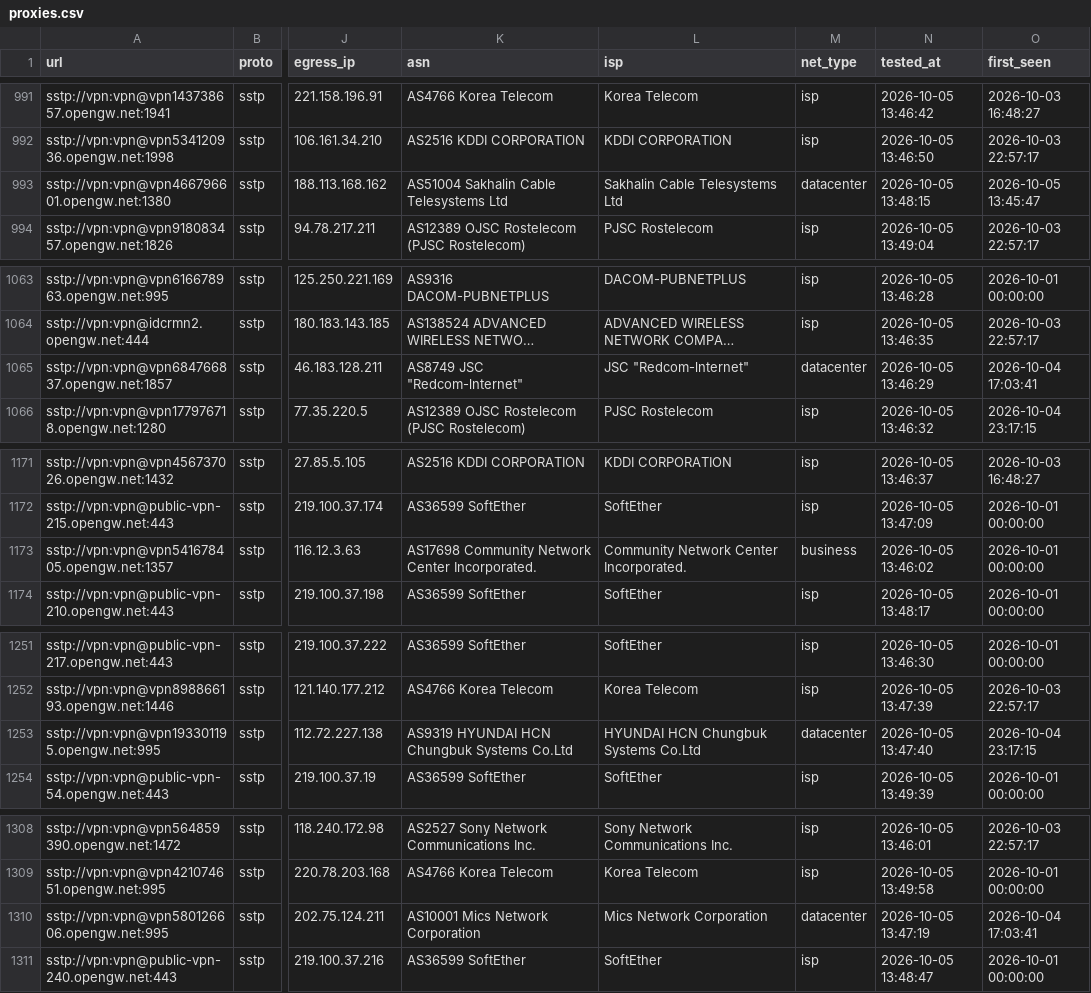
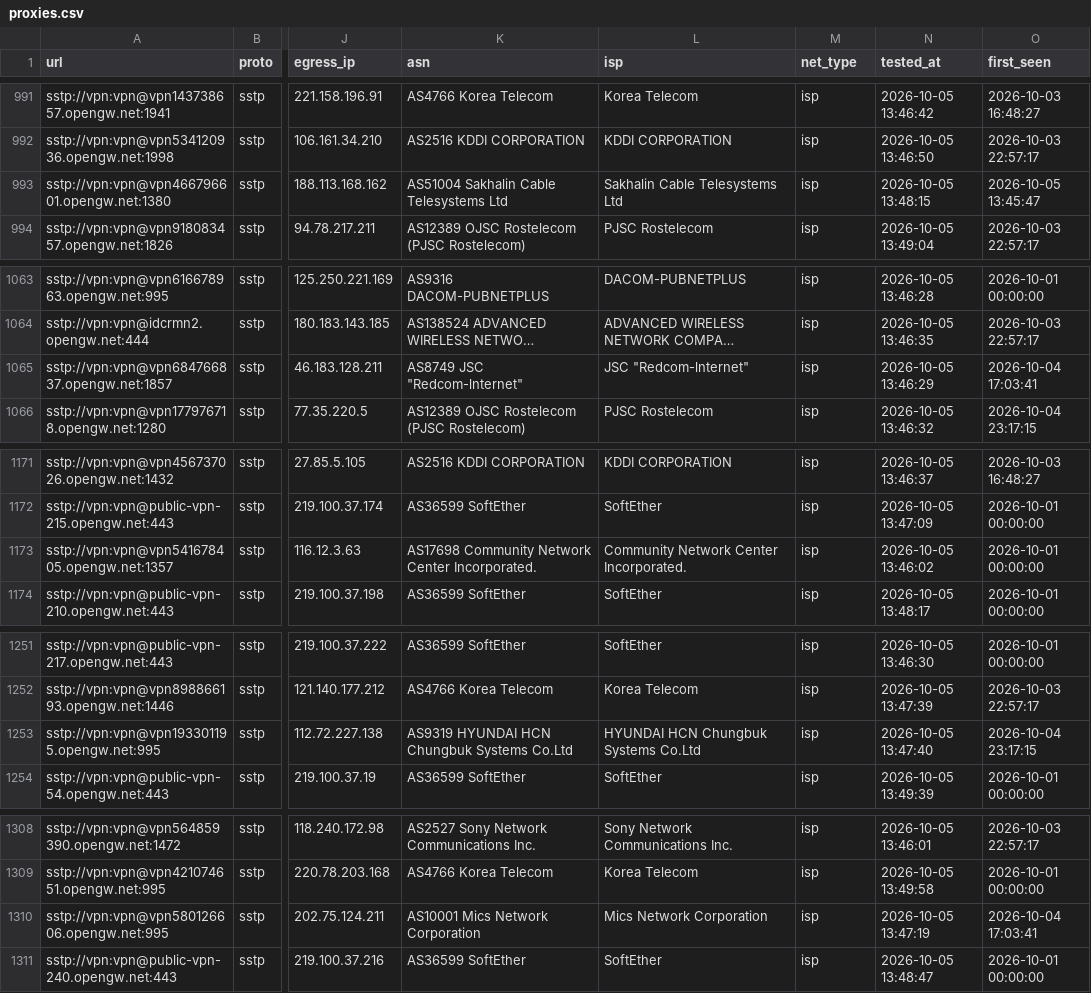
Before and after one commit to skfoa/tg-proxy-fetcher, a CSV file: data/proxies.csv, drawn as a sheet; only a part is shown, gaps mark what is left out; long unchanged cells end in …; the diff covers the shown part only; the diff names each change by its address in the sheet, - before the commit and + after, or states it on an @@ line.

Commit message:
feat(asn): record 10 residential and CATV ASNs to exact net_type whitelist

```diff
--- a/data/proxies.csv
+++ b/data/proxies.csv
-M993 (net_type): datacenter
+M993 (net_type): isp
-M1065 (net_type): datacenter
+M1065 (net_type): isp
-M1173 (net_type): business
+M1173 (net_type): isp
-M1253 (net_type): datacenter
+M1253 (net_type): isp
-M1310 (net_type): datacenter
+M1310 (net_type): isp
```
Also changed, not shown: 9 edited cells elsewhere in this file, data/proxies/sstp.csv, 3 other files.
